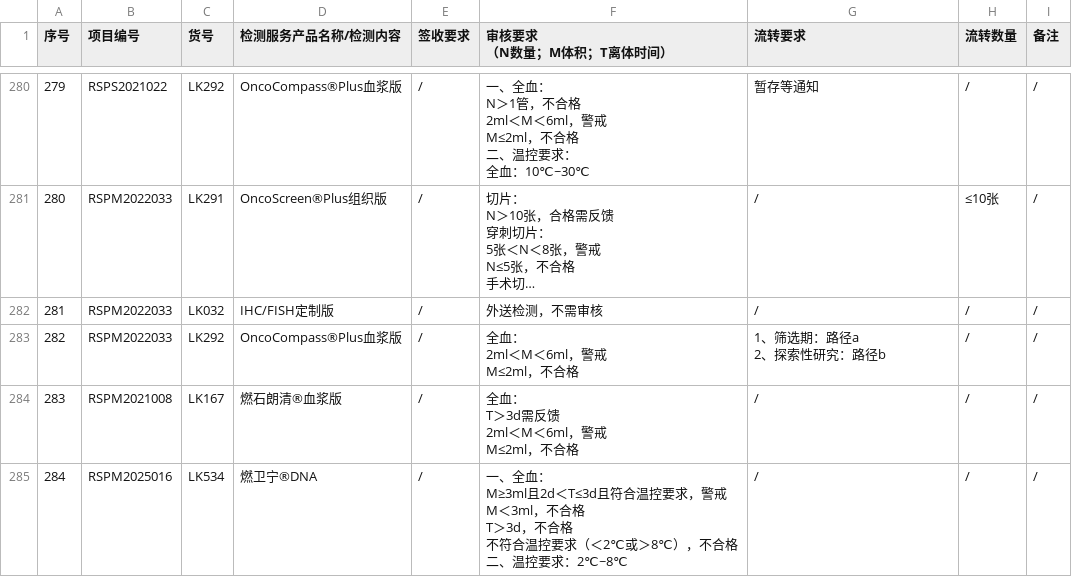
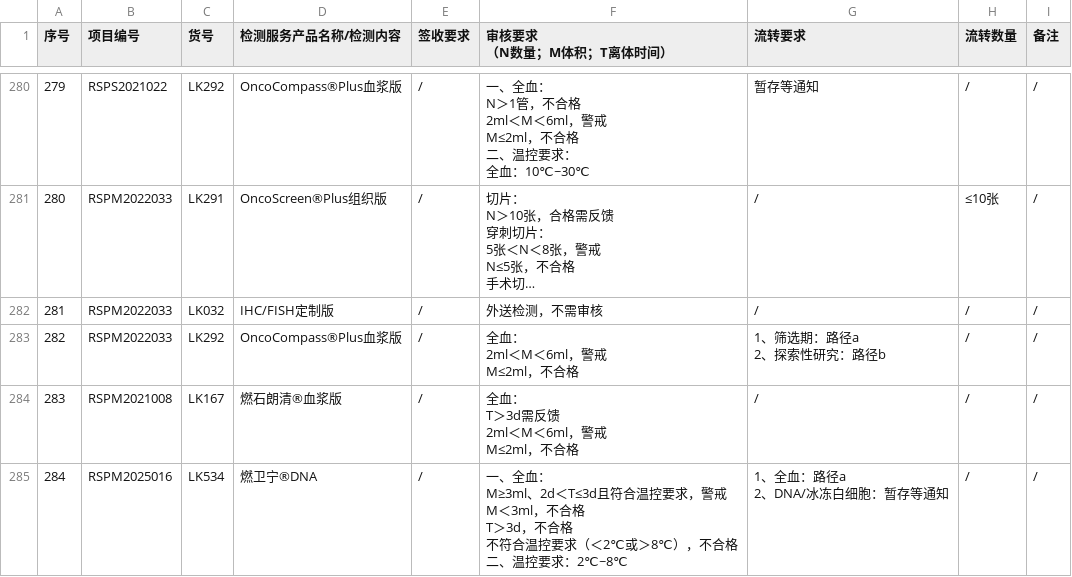
Before and after one commit to sy2924/project-qc-data, a CSV file: 个性化项目要求汇总-样本接收-个性化项目要求汇总-10.16更新.csv, drawn as a sheet; only a part is shown, gaps mark what is left out; long unchanged cells end in …; the diff covers the shown part only.

Commit message:
Update 个性化项目要求汇总-样本接收-个性化项目要求汇总-10.16更新.csv

```diff
--- a/个性化项目要求汇总-样本接收-个性化项目要求汇总-10.16更新.csv
+++ b/个性化项目要求汇总-样本接收-个性化项目要求汇总-10.16更新.csv
@@ -1540,7 +1540,8 @@ T＞3d需反馈
 M≤2ml，不合格","/","/","/"
-"284","RSPM2025016","LK534","燃卫宁®DNA","/","一、全血：
-M≥3ml且2d＜T≤3d且符合温控要求，警戒
-M＜3ml，不合格
-T＞3d，不合格
-不符合温控要求（＜2℃或＞8℃），不合格
-二、温控要求：2℃~8℃","/","/","/"
+"284","RSPM2025016","LK534","燃卫宁®DNA","/","一、全血：
+M≥3ml、2d＜T≤3d且符合温控要求，警戒
+M＜3ml，不合格
+T＞3d，不合格
+不符合温控要求（＜2℃或＞8℃），不合格
+二、温控要求：2℃~8℃","1、全血：路径a
+2、DNA/冰冻白细胞：暂存等通知","/","/"
```
Also changed, not shown: 6 edited cells elsewhere in this file.
